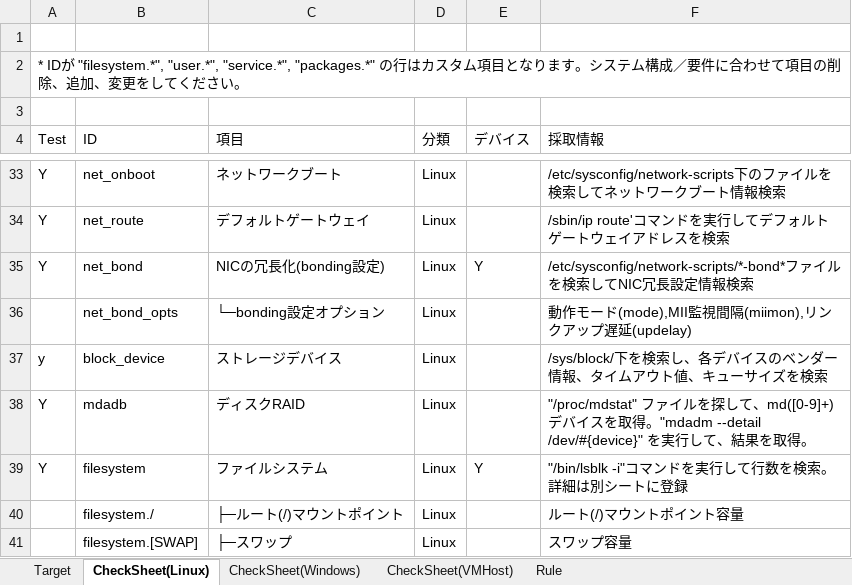
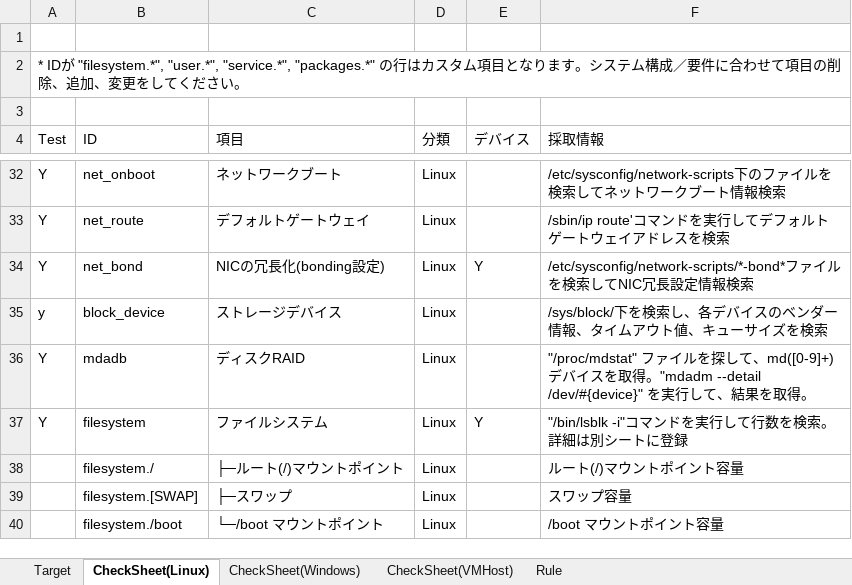
Before and after one commit to frsw3nr/gradle-server-acceptance, an Excel workbook: check_sheet.xlsx, sheet CheckSheet(Linux), drawn as a sheet; only a part is shown, gaps mark what is left out; the shorter side is filled out with more unchanged rows; values as stored, in another font and other column widths than the file's, no borders; removed rows and columns are numbered as before the commit, all else as after; the diff covers the shown part only; the diff names each change by its address in the sheet, - before the commit and + after, or states it on an @@ line.

```diff
--- a/check_sheet.xlsx (sheet CheckSheet(Linux))
+++ b/check_sheet.xlsx (sheet CheckSheet(Linux))
-row 36:  | net_bond_opts | └─bonding設定オプション | Linux |  | 動作モード(mode),MII監視間隔(miimon),リンクアップ遅延(updelay)
```
Also changed, not shown: 1 added row, 7 removed rows and 8 edited cells elsewhere in this sheet, sheet CheckSheet(Windows), 1 other file.
